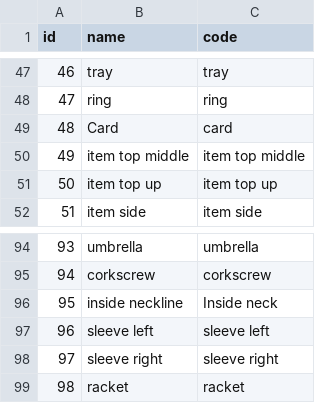
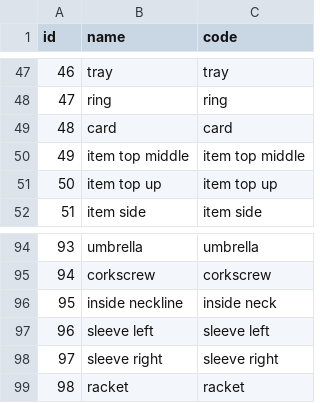
Before and after one commit to sproutogroup/brandably-db-seeder-remote, a CSV file: output/print_positions.csv, drawn as a sheet; only a part is shown, gaps mark what is left out; the diff covers the shown part only.

```diff
--- a/output/print_positions.csv
+++ b/output/print_positions.csv
@@ -48,3 +48,3 @@ id,name,code
 47,ring,ring
-48,Card,card
+48,card,card
 49,item top middle,item top middle
@@ -95,3 +95,3 @@ id,name,code
 94,corkscrew,corkscrew
-95,inside neckline,Inside neck
+95,inside neckline,inside neck
 96,sleeve left,sleeve left
```
Also changed, not shown: 14 edited cells elsewhere in this file, output/permissions.csv, output/product_subcategories.csv, 7 other files.
